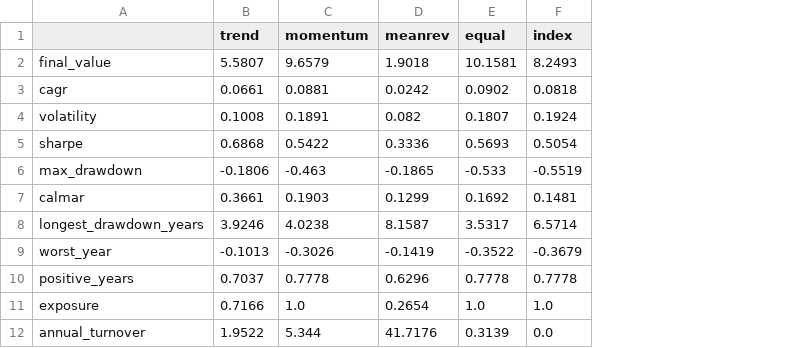
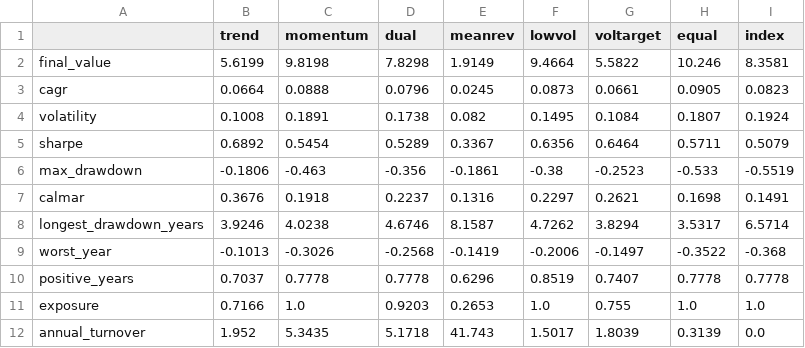
Before and after one commit to jaesung123132/stockprj, a CSV file: results/us_sectors/metrics.csv, drawn as a sheet; addresses are those after the commit; the diff names each change by its address in the sheet, - before the commit and + after, or states it on an @@ line.

```diff
--- a/results/us_sectors/metrics.csv
+++ b/results/us_sectors/metrics.csv
+column D (dual), rows 2-12: 7.8298 | 0.0796 | 0.1738 | 0.5289 | -0.356 | 0.2237 | 4.6746 | -0.2568 | 0.7778 | 0.9203 | 5.1718
+column F (lowvol), rows 2-12: 9.4664 | 0.0873 | 0.1495 | 0.6356 | -0.38 | 0.2297 | 4.7262 | -0.2006 | 0.8519 | 1.0 | 1.5017
+column G (voltarget), rows 2-12: 5.5822 | 0.0661 | 0.1084 | 0.6464 | -0.2523 | 0.2621 | 3.8294 | -0.1497 | 0.7407 | 0.755 | 1.8039
-B2 (trend): 5.5807
+B2 (trend): 5.6199
-C2 (momentum): 9.6579
+C2 (momentum): 9.8198
-E2 (meanrev): 1.9018
+E2 (meanrev): 1.9149
-H2 (equal): 10.1581
+H2 (equal): 10.246
-I2 (index): 8.2493
+I2 (index): 8.3581
-B3 (trend): 0.0661
+B3 (trend): 0.0664
-C3 (momentum): 0.0881
+C3 (momentum): 0.0888
-E3 (meanrev): 0.0242
+E3 (meanrev): 0.0245
-H3 (equal): 0.0902
+H3 (equal): 0.0905
-I3 (index): 0.0818
+I3 (index): 0.0823
-B5 (trend): 0.6868
+B5 (trend): 0.6892
-C5 (momentum): 0.5422
+C5 (momentum): 0.5454
-E5 (meanrev): 0.3336
+E5 (meanrev): 0.3367
-H5 (equal): 0.5693
+H5 (equal): 0.5711
-I5 (index): 0.5054
+I5 (index): 0.5079
-E6 (meanrev): -0.1865
+E6 (meanrev): -0.1861
-B7 (trend): 0.3661
+B7 (trend): 0.3676
-C7 (momentum): 0.1903
+C7 (momentum): 0.1918
-E7 (meanrev): 0.1299
+E7 (meanrev): 0.1316
-H7 (equal): 0.1692
+H7 (equal): 0.1698
-I7 (index): 0.1481
+I7 (index): 0.1491
-I9 (index): -0.3679
+I9 (index): -0.368
-E11 (meanrev): 0.2654
+E11 (meanrev): 0.2653
-B12 (trend): 1.9522
+B12 (trend): 1.952
-C12 (momentum): 5.344
+C12 (momentum): 5.3435
-E12 (meanrev): 41.7176
+E12 (meanrev): 41.743
```
Also changed, not shown: data/us_sectors.csv, results/kr_largecap/metrics.csv, 7 other files.
